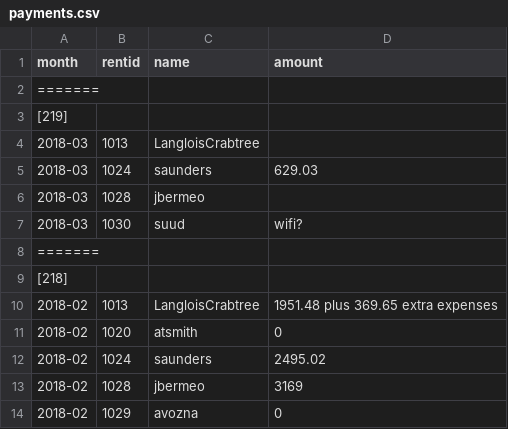
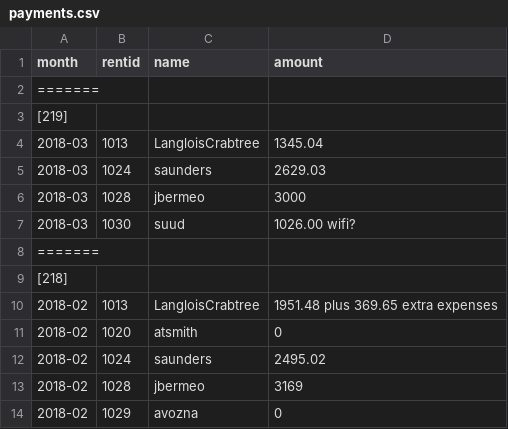
Before and after one commit to feideini/rbills, a CSV file: payments.csv, drawn as a sheet; only a part is shown.

```diff
--- a/payments.csv
+++ b/payments.csv
@@ -3,6 +3,6 @@ month,rentid,name,amount
 [219]
-2018-03,1013,LangloisCrabtree,
-2018-03,1024,saunders,629.03
-2018-03,1028,jbermeo,
-2018-03,1030,suud,wifi?
+2018-03,1013,LangloisCrabtree,1345.04
+2018-03,1024,saunders,2629.03
+2018-03,1028,jbermeo,3000
+2018-03,1030,suud,1026.00  wifi?
 =======,,,
```
Also changed, not shown: sbills.csv.
